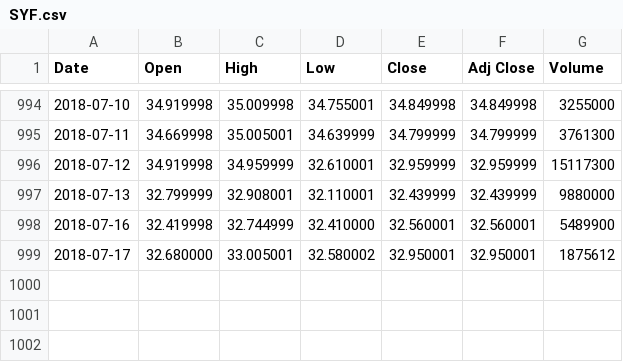
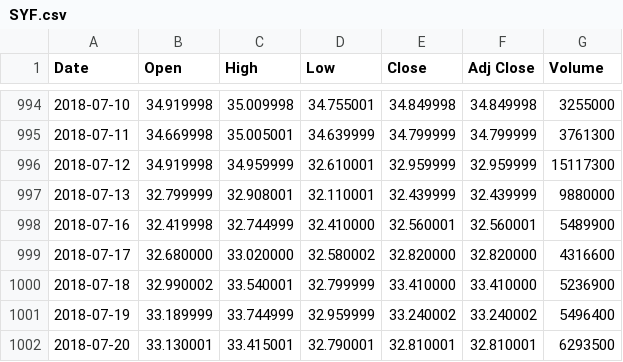
Before and after one commit to sshah98/Stock-Analysis, a CSV file: historical_data/SYF.csv, drawn as a sheet; only a part is shown, gaps mark what is left out.

```diff
--- a/historical_data/SYF.csv
+++ b/historical_data/SYF.csv
@@ -998,2 +998,5 @@ Date,Open,High,Low,Close,Adj Close,Volume
 2018-07-16,32.419998,32.744999,32.410000,32.560001,32.560001,5489900
-2018-07-17,32.680000,33.005001,32.580002,32.950001,32.950001,1875612
+2018-07-17,32.680000,33.020000,32.580002,32.820000,32.820000,4316600
+2018-07-18,32.990002,33.540001,32.799999,33.410000,33.410000,5236900
+2018-07-19,33.189999,33.744999,32.959999,33.240002,33.240002,5496400
+2018-07-20,33.130001,33.415001,32.790001,32.810001,32.810001,6293500
```
Also changed, not shown: news/SYF.csv, 3 other files.
